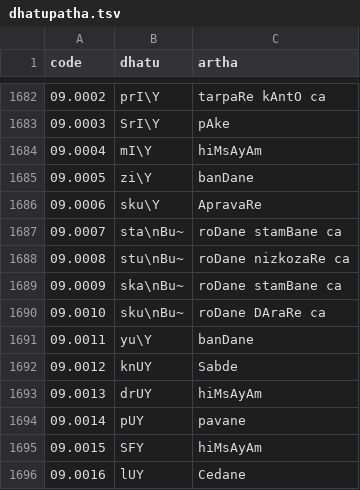
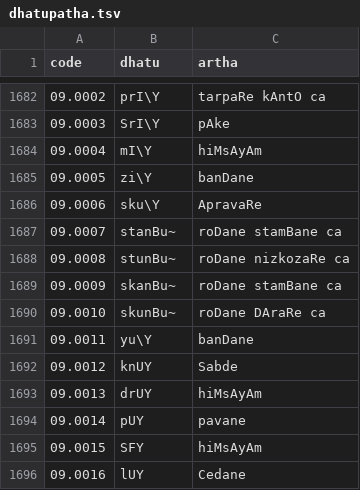
Before and after one commit to chaitanya-lakkundi/ambuda-org.github.io, a TSV file: static/data/dhatupatha.tsv, drawn as a sheet; only a part is shown, gaps mark what is left out.

```diff
--- a/static/data/dhatupatha.tsv
+++ b/static/data/dhatupatha.tsv
@@ -1686,6 +1686,6 @@ code	dhatu	artha
 09.0006	sku\Y	ApravaRe
-09.0007	sta\nBu~	roDane stamBane ca
-09.0008	stu\nBu~	roDane nizkozaRe ca
-09.0009	ska\nBu~	roDane stamBane ca
-09.0010	sku\nBu~	roDane DAraRe ca
+09.0007	stanBu~	roDane stamBane ca
+09.0008	stunBu~	roDane nizkozaRe ca
+09.0009	skanBu~	roDane stamBane ca
+09.0010	skunBu~	roDane DAraRe ca
 09.0011	yu\Y	banDane
```
Also changed, not shown: 4 other files.
